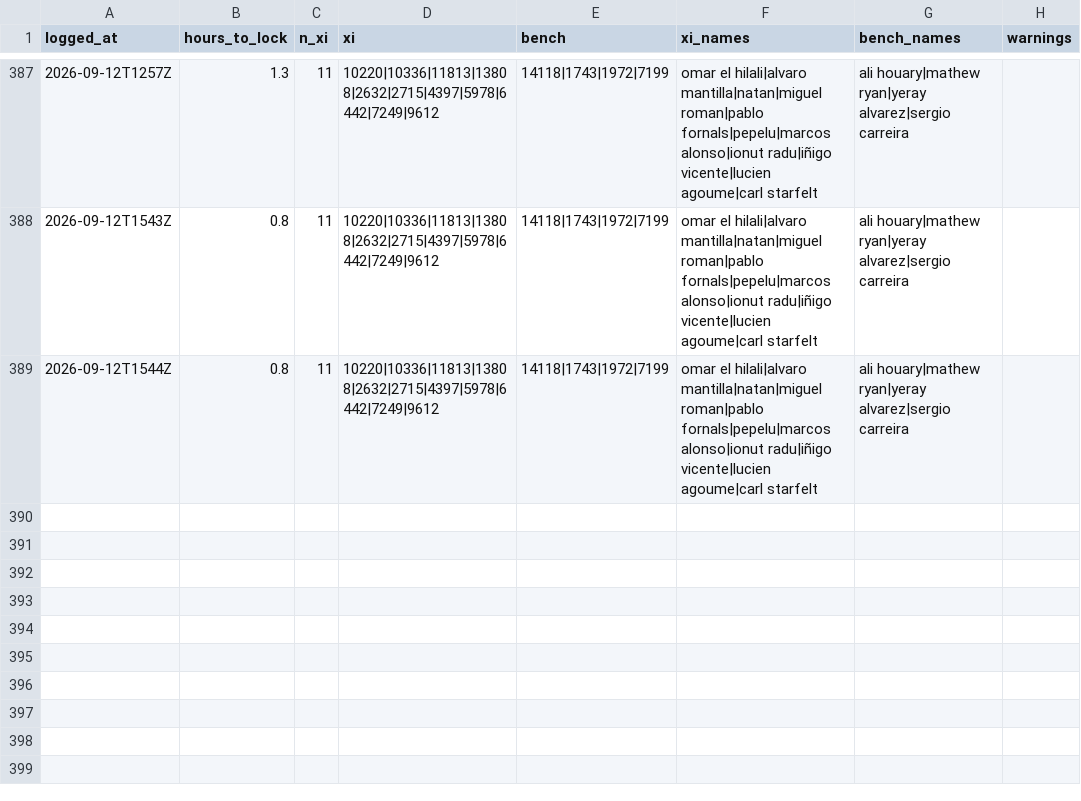
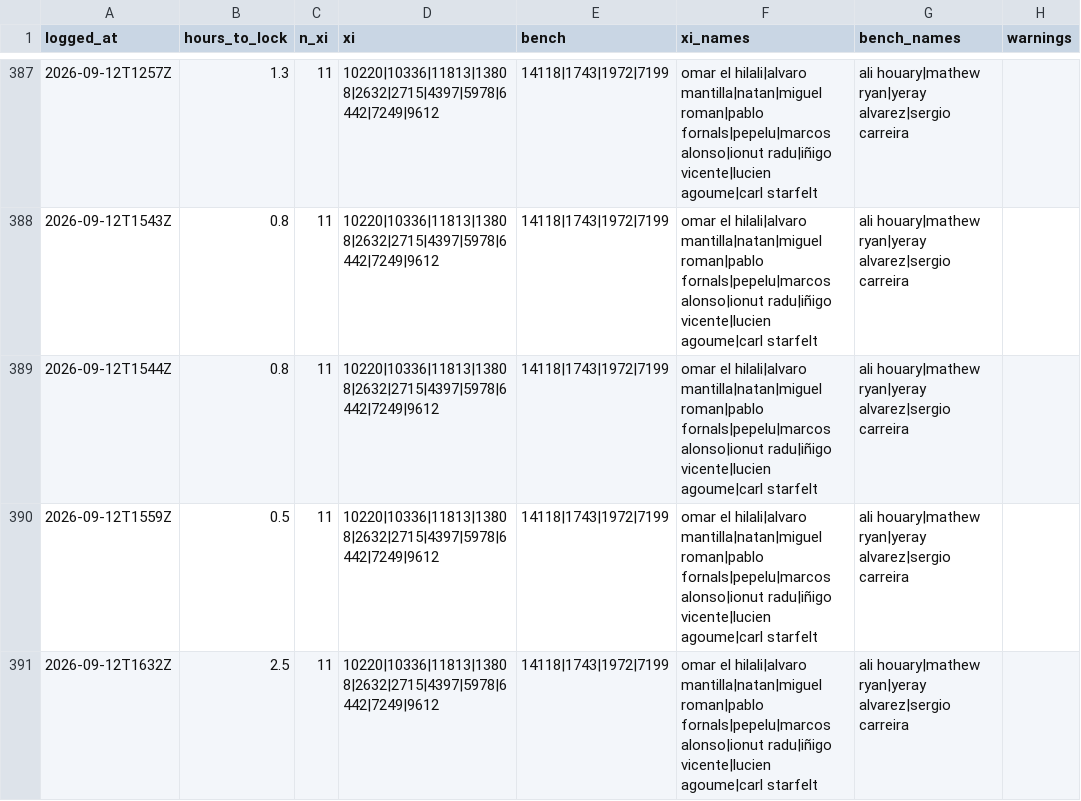
Before and after one commit to OrsM/liga_five_guys, a CSV file: data/decisions/xi_fielded.csv, drawn as a sheet; only a part is shown, gaps mark what is left out.

```diff
--- a/data/decisions/xi_fielded.csv
+++ b/data/decisions/xi_fielded.csv
@@ -389 +389,3 @@ logged_at,hours_to_lock,n_xi,xi,bench,xi_names,bench_names,warnings
 2026-09-12T1544Z,0.8,11,10220|10336|11813|13808|2632|2715|4397|5978|6442|7249|9612,14118|1743|1972|7199,omar el hilali|alvaro mantilla|natan|miguel roman|pablo fornals|pepelu|marcos alonso|ionut radu|iñigo vicente|lucien agoume|carl starfelt, ali houary|mathew ryan|yeray alvarez|sergio carreira,
+2026-09-12T1559Z,0.5,11,10220|10336|11813|13808|2632|2715|4397|5978|6442|7249|9612,14118|1743|1972|7199,omar el hilali|alvaro mantilla|natan|miguel roman|pablo fornals|pepelu|marcos alonso|ionut radu|iñigo vicente|lucien agoume|carl starfelt, ali houary|mathew ryan|yeray alvarez|sergio carreira,
+2026-09-12T1632Z,2.5,11,10220|10336|11813|13808|2632|2715|4397|5978|6442|7249|9612,14118|1743|1972|7199,omar el hilali|alvaro mantilla|natan|miguel roman|pablo fornals|pepelu|marcos alonso|ionut radu|iñigo vicente|lucien agoume|carl starfelt, ali houary|mathew ryan|yeray alvarez|sergio carreira,
```
Also changed, not shown: data/decisions/slate_log.csv, data/tidy/players.csv, 3 other files.
